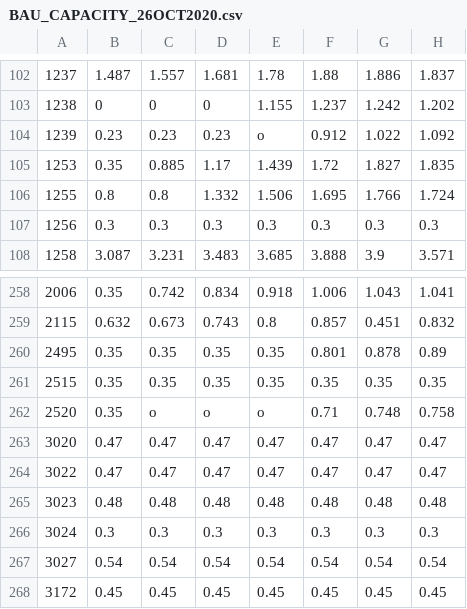
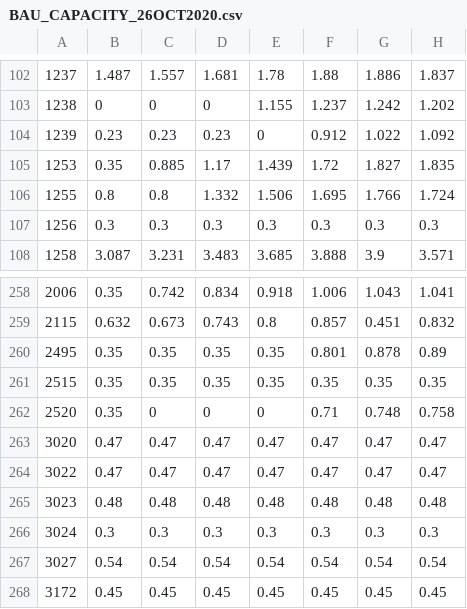
Before and after one commit to ryanbmarx/orbitas-indonesia-projection, a CSV file: public/data/BAU_CAPACITY_26OCT2020.csv, drawn as a sheet; only a part is shown, gaps mark what is left out; the diff names each change by its address in the sheet, - before the commit and + after, or states it on an @@ line.

```diff
--- a/public/data/BAU_CAPACITY_26OCT2020.csv
+++ b/public/data/BAU_CAPACITY_26OCT2020.csv
-E104: o
+E104: 0
-C262: o
+C262: 0
-D262: o
+D262: 0
-E262: o
+E262: 0
```
Also changed, not shown: public/data/ModestA_CAPACITY_26OCT2020.csv, 1 other file.
